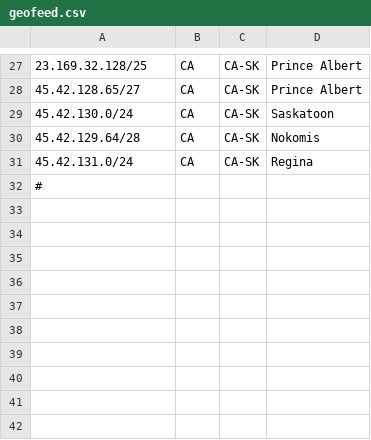
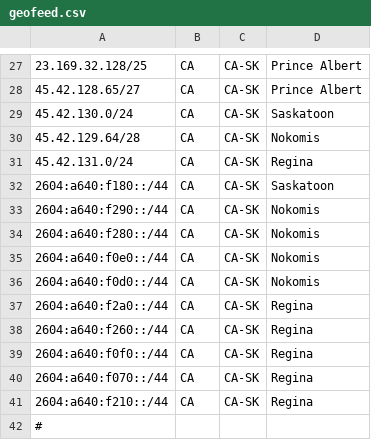
Before and after one commit to FlexNetworks/geofeed, a CSV file: geofeed.csv, drawn as a sheet; only a part is shown, gaps mark what is left out; the diff names each change by its address in the sheet, - before the commit and + after, or states it on an @@ line.

Commit message:
Update geofeed.csv

```diff
--- a/geofeed.csv
+++ b/geofeed.csv
+row 32: 2604:a640:f180::/44 | CA | CA-SK | Saskatoon
+row 33: 2604:a640:f290::/44 | CA | CA-SK | Nokomis
+row 34: 2604:a640:f280::/44 | CA | CA-SK | Nokomis
+row 35: 2604:a640:f0e0::/44 | CA | CA-SK | Nokomis
+row 36: 2604:a640:f0d0::/44 | CA | CA-SK | Nokomis
+row 37: 2604:a640:f2a0::/44 | CA | CA-SK | Regina
+row 38: 2604:a640:f260::/44 | CA | CA-SK | Regina
+row 39: 2604:a640:f0f0::/44 | CA | CA-SK | Regina
+row 40: 2604:a640:f070::/44 | CA | CA-SK | Regina
+row 41: 2604:a640:f210::/44 | CA | CA-SK | Regina
```
